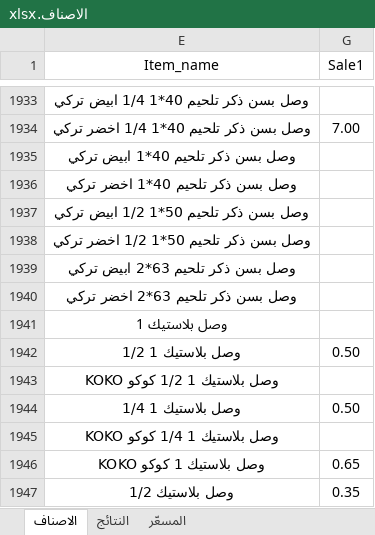
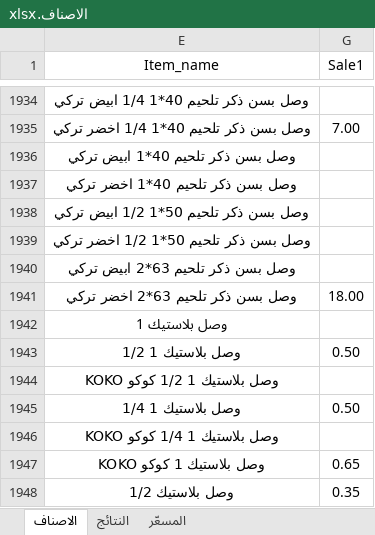
Before and after one commit to dabbousbasta/ITEM_PRICES, an Excel workbook: الاصناف.xlsx, sheet الاصناف, drawn as a sheet; only a part is shown, gaps mark what is left out; values as stored, in another font and other column widths than the file's, no borders; table styles not drawn; addresses are those after the commit; the diff covers the shown part only; the diff names each change by its address in the sheet, - before the commit and + after, or states it on an @@ line.

```diff
--- a/الاصناف.xlsx (sheet الاصناف)
+++ b/الاصناف.xlsx (sheet الاصناف)
-G1941 (Sale1): (empty)
+G1941 (Sale1): 18.00
```
Also changed, not shown: 2 added rows, 1 removed row and 6 edited cells elsewhere in this sheet, sheet المسعّر, sheet النتائج.
